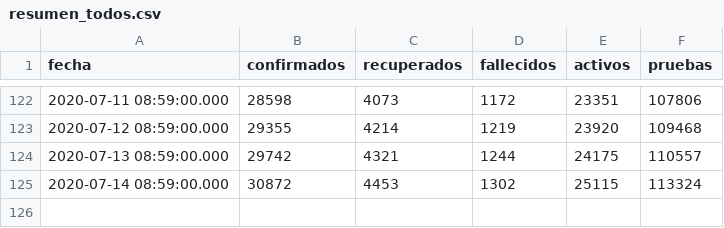
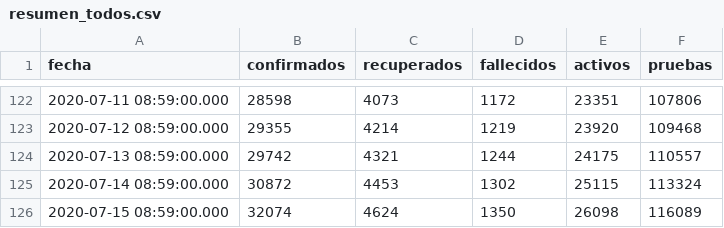
Before and after one commit to ncovgt2020/ncovgt2020, a CSV file: data/resumen_todos.csv, drawn as a sheet; only a part is shown, gaps mark what is left out; the diff names each change by its address in the sheet, - before the commit and + after, or states it on an @@ line.

```diff
--- a/data/resumen_todos.csv
+++ b/data/resumen_todos.csv
+row 126: 2020-07-15 08:59:00.000 | 32074 | 4624 | 1350 | 26098 | 116089
```
Also changed, not shown: data/confirmados_region.csv, data/pruebas_original.csv, 6 other files.
